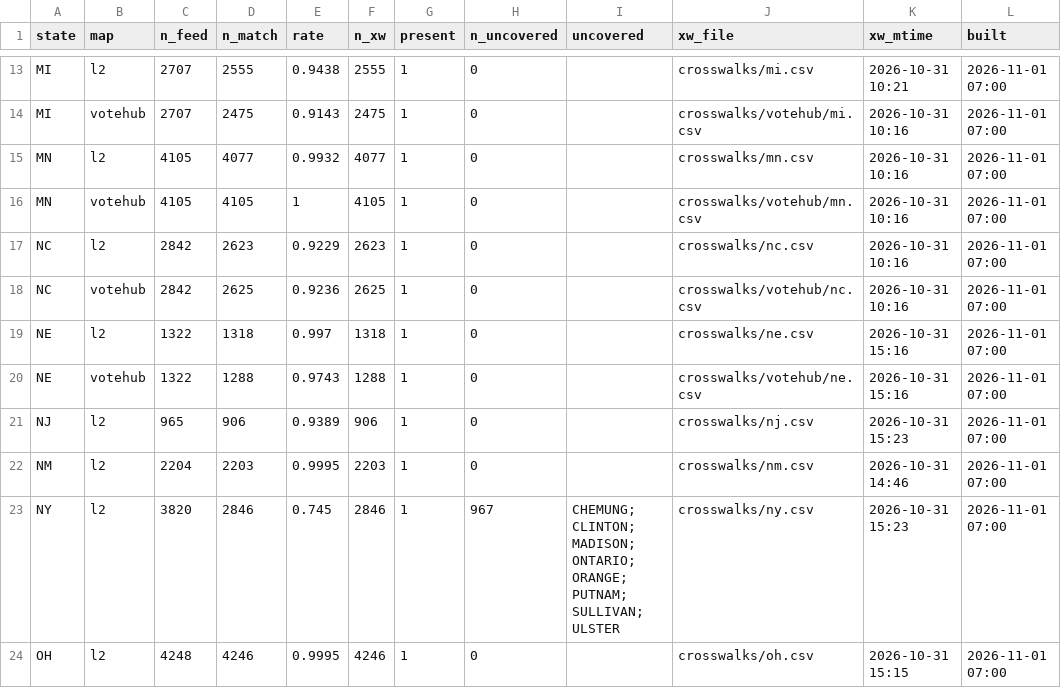
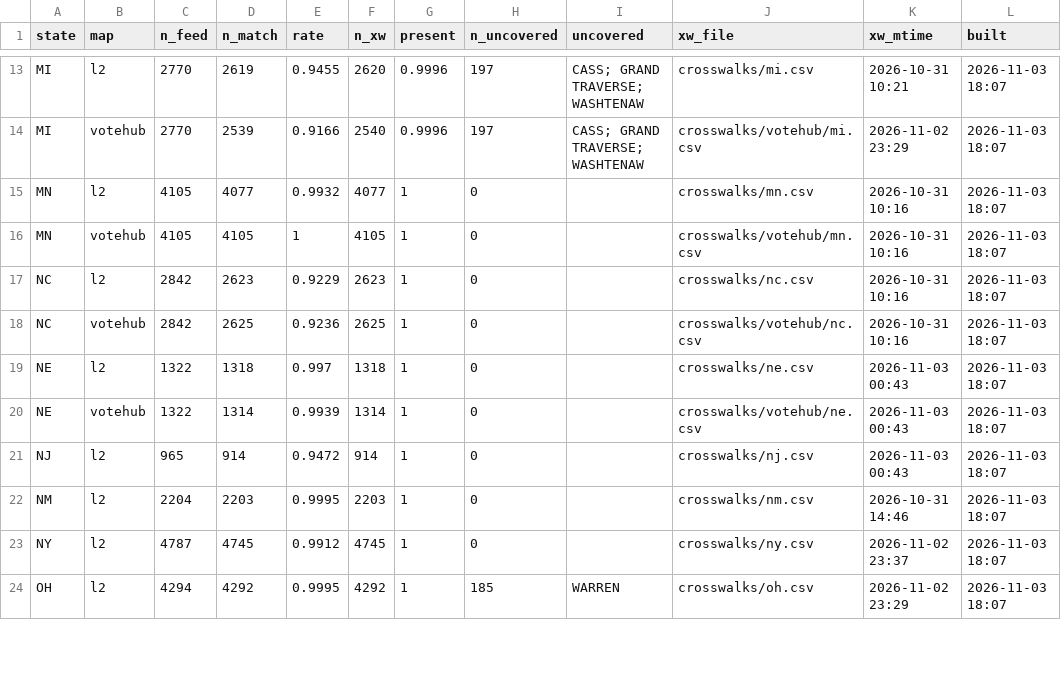
Before and after one commit to TeamStewart/cbs-enr, a CSV file: docs/enr_cycle/crosswalk_match_baseline.csv, drawn as a sheet; only a part is shown, gaps mark what is left out; the diff covers the shown part only; the diff names each change by its address in the sheet, - before the commit and + after, or states it on an @@ line.

```diff
--- a/docs/enr_cycle/crosswalk_match_baseline.csv
+++ b/docs/enr_cycle/crosswalk_match_baseline.csv
-C13:C14 (n_feed): 2707
+C13:C14 (n_feed): 2770
-D13 (n_match): 2555
+D13 (n_match): 2619
-E13 (rate): 0.9438
+E13 (rate): 0.9455
-F13 (n_xw): 2555
+F13 (n_xw): 2620
-G13:G14 (present): 1
+G13:G14 (present): 0.9996
-H13:H14 (n_uncovered): 0
+H13:H14 (n_uncovered): 197
-I13:I14 (uncovered): (empty)
+I13:I14 (uncovered): CASS; GRAND TRAVERSE; WASHTENAW
-L13:L24 (built): 2026-11-01 07:00
+L13:L24 (built): 2026-11-03 18:07
-D14 (n_match): 2475
+D14 (n_match): 2539
-E14 (rate): 0.9143
+E14 (rate): 0.9166
-F14 (n_xw): 2475
+F14 (n_xw): 2540
-K14 (xw_mtime): 2026-10-31 10:16
+K14 (xw_mtime): 2026-11-02 23:29
-K19:K20 (xw_mtime): 2026-10-31 15:16
+K19:K20 (xw_mtime): 2026-11-03 00:43
-D20 (n_match): 1288
+D20 (n_match): 1314
-E20 (rate): 0.9743
+E20 (rate): 0.9939
-F20 (n_xw): 1288
+F20 (n_xw): 1314
-D21 (n_match): 906
+D21 (n_match): 914
-E21 (rate): 0.9389
+E21 (rate): 0.9472
-F21 (n_xw): 906
+F21 (n_xw): 914
-K21 (xw_mtime): 2026-10-31 15:23
+K21 (xw_mtime): 2026-11-03 00:43
-C23 (n_feed): 3820
+C23 (n_feed): 4787
-D23 (n_match): 2846
+D23 (n_match): 4745
-E23 (rate): 0.745
+E23 (rate): 0.9912
-F23 (n_xw): 2846
+F23 (n_xw): 4745
-H23 (n_uncovered): 967
+H23 (n_uncovered): 0
-I23 (uncovered): CHEMUNG; CLINTON; MADISON; ONTARIO; ORANGE; PUTNAM; SULLIVAN; ULSTER
+I23 (uncovered): (empty)
-K23 (xw_mtime): 2026-10-31 15:23
+K23 (xw_mtime): 2026-11-02 23:37
-C24 (n_feed): 4248
+C24 (n_feed): 4294
-D24 (n_match): 4246
+D24 (n_match): 4292
-F24 (n_xw): 4246
+F24 (n_xw): 4292
-H24 (n_uncovered): 0
+H24 (n_uncovered): 185
-I24 (uncovered): (empty)
+I24 (uncovered): WARREN
-K24 (xw_mtime): 2026-10-31 15:15
+K24 (xw_mtime): 2026-11-02 23:29
```
Also changed, not shown: 2 added rows and 71 edited cells elsewhere in this file, 3 other files.
